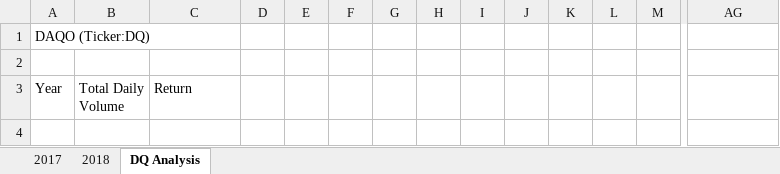
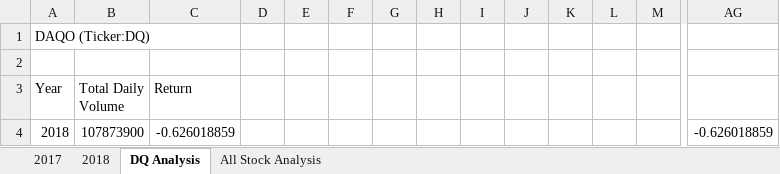
Before and after one commit to dpiedra86/Stock-Analysis, an Excel workbook: green_stocks.xlsm, sheet DQ Analysis, drawn as a sheet; only a part is shown, gaps mark what is left out; values as stored, in another font and other column widths than the file's, no borders; rows hold the shown columns only; the diff names each change by its address in the sheet, - before the commit and + after, or states it on an @@ line.

```diff
--- a/green_stocks.xlsm (sheet DQ Analysis)
+++ b/green_stocks.xlsm (sheet DQ Analysis)
+sheet tab: All Stock Analysis
+row 4: 2018 | 107873900 | -0.626018859 |  |  |  |  |  |  |  |  |  |  | -0.626018859
```
